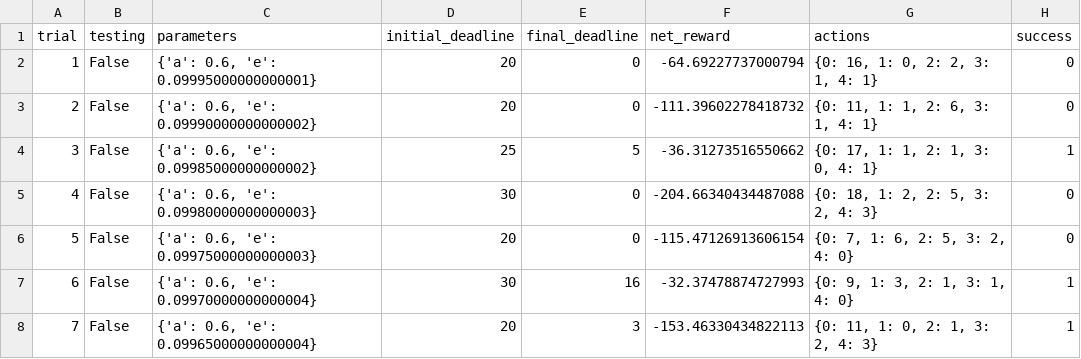
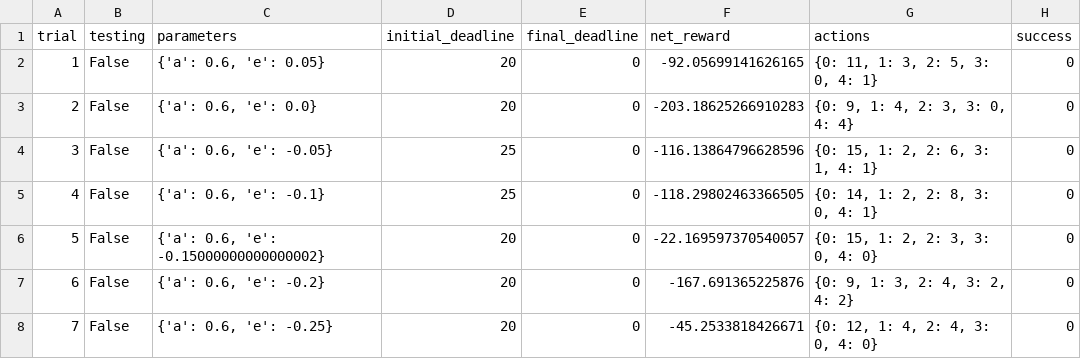
Before and after one commit to xeonee/MachineLearningNanodegree, a CSV file: smartcab/logs/sim_no-learning.csv, drawn as a sheet; only a part is shown; the diff covers the shown part only.

```diff
--- a/smartcab/logs/sim_no-learning.csv
+++ b/smartcab/logs/sim_no-learning.csv
@@ -1,8 +1,8 @@
 trial,testing,parameters,initial_deadline,final_deadline,net_reward,actions,success
-1,False,"{'a': 0.6, 'e': 0.09995000000000001}",20,0,-64.69227737000794,"{0: 16, 1: 0, 2: 2, 3: 1, 4: 1}",0
-2,False,"{'a': 0.6, 'e': 0.09990000000000002}",20,0,-111.39602278418732,"{0: 11, 1: 1, 2: 6, 3: 1, 4: 1}",0
-3,False,"{'a': 0.6, 'e': 0.09985000000000002}",25,5,-36.31273516550662,"{0: 17, 1: 1, 2: 1, 3: 0, 4: 1}",1
-4,False,"{'a': 0.6, 'e': 0.09980000000000003}",30,0,-204.66340434487088,"{0: 18, 1: 2, 2: 5, 3: 2, 4: 3}",0
-5,False,"{'a': 0.6, 'e': 0.09975000000000003}",20,0,-115.47126913606154,"{0: 7, 1: 6, 2: 5, 3: 2, 4: 0}",0
-6,False,"{'a': 0.6, 'e': 0.09970000000000004}",30,16,-32.37478874727993,"{0: 9, 1: 3, 2: 1, 3: 1, 4: 0}",1
-7,False,"{'a': 0.6, 'e': 0.09965000000000004}",20,3,-153.46330434822113,"{0: 11, 1: 0, 2: 1, 3: 2, 4: 3}",1
+1,False,"{'a': 0.6, 'e': 0.05}",20,0,-92.05699141626165,"{0: 11, 1: 3, 2: 5, 3: 0, 4: 1}",0
+2,False,"{'a': 0.6, 'e': 0.0}",20,0,-203.18625266910283,"{0: 9, 1: 4, 2: 3, 3: 0, 4: 4}",0
+3,False,"{'a': 0.6, 'e': -0.05}",25,0,-116.13864796628596,"{0: 15, 1: 2, 2: 6, 3: 1, 4: 1}",0
+4,False,"{'a': 0.6, 'e': -0.1}",25,0,-118.29802463366505,"{0: 14, 1: 2, 2: 8, 3: 0, 4: 1}",0
+5,False,"{'a': 0.6, 'e': -0.15000000000000002}",20,0,-22.169597370540057,"{0: 15, 1: 2, 2: 3, 3: 0, 4: 0}",0
+6,False,"{'a': 0.6, 'e': -0.2}",20,0,-167.691365225876,"{0: 9, 1: 3, 2: 4, 3: 2, 4: 2}",0
+7,False,"{'a': 0.6, 'e': -0.25}",20,0,-45.2533818426671,"{0: 12, 1: 4, 2: 4, 3: 0, 4: 0}",0
```
Also changed, not shown: 120 edited cells elsewhere in this file, 4 other files.
